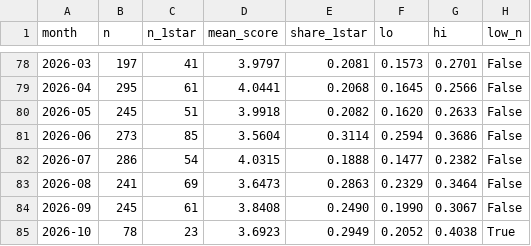
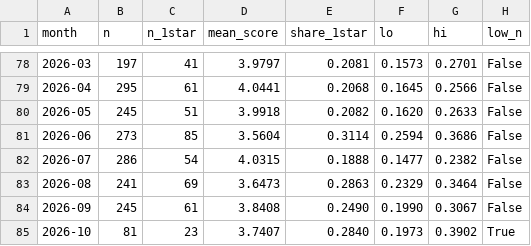
Before and after one commit to Harleen3108/moveinsync-ratings, a CSV file: reports/monthly_trend.csv, drawn as a sheet; only a part is shown, gaps mark what is left out.

```diff
--- a/reports/monthly_trend.csv
+++ b/reports/monthly_trend.csv
@@ -84,2 +84,2 @@ month,n,n_1star,mean_score,share_1star,lo,hi,low_n
 2026-09,245,61,3.8408,0.2490,0.1990,0.3067,False
-2026-10,78,23,3.6923,0.2949,0.2052,0.4038,True
+2026-10,81,23,3.7407,0.2840,0.1973,0.3902,True
```
Also changed, not shown: reports/crash_monthly_2026.csv, reports/monitor_flags.csv, 12 other files.
